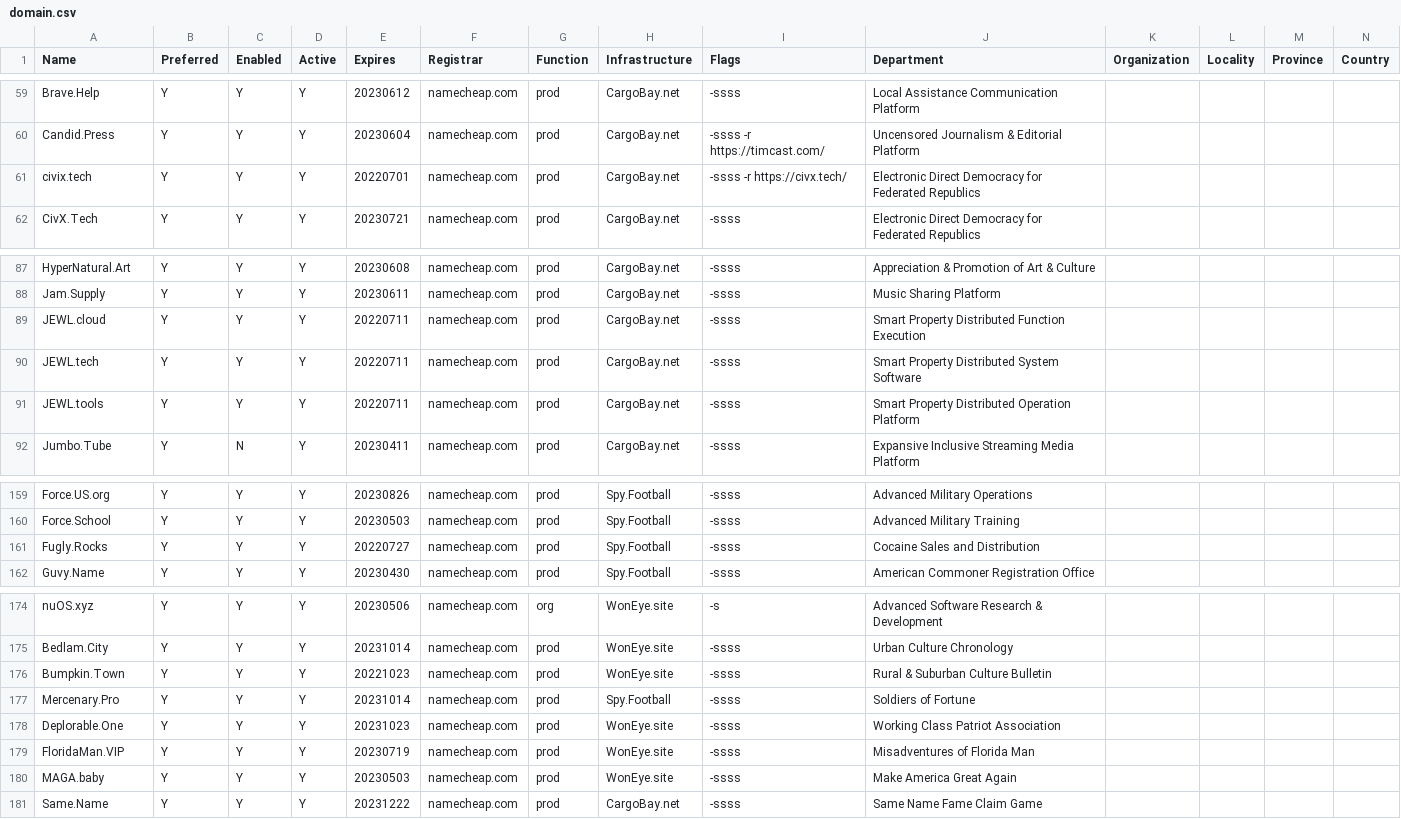
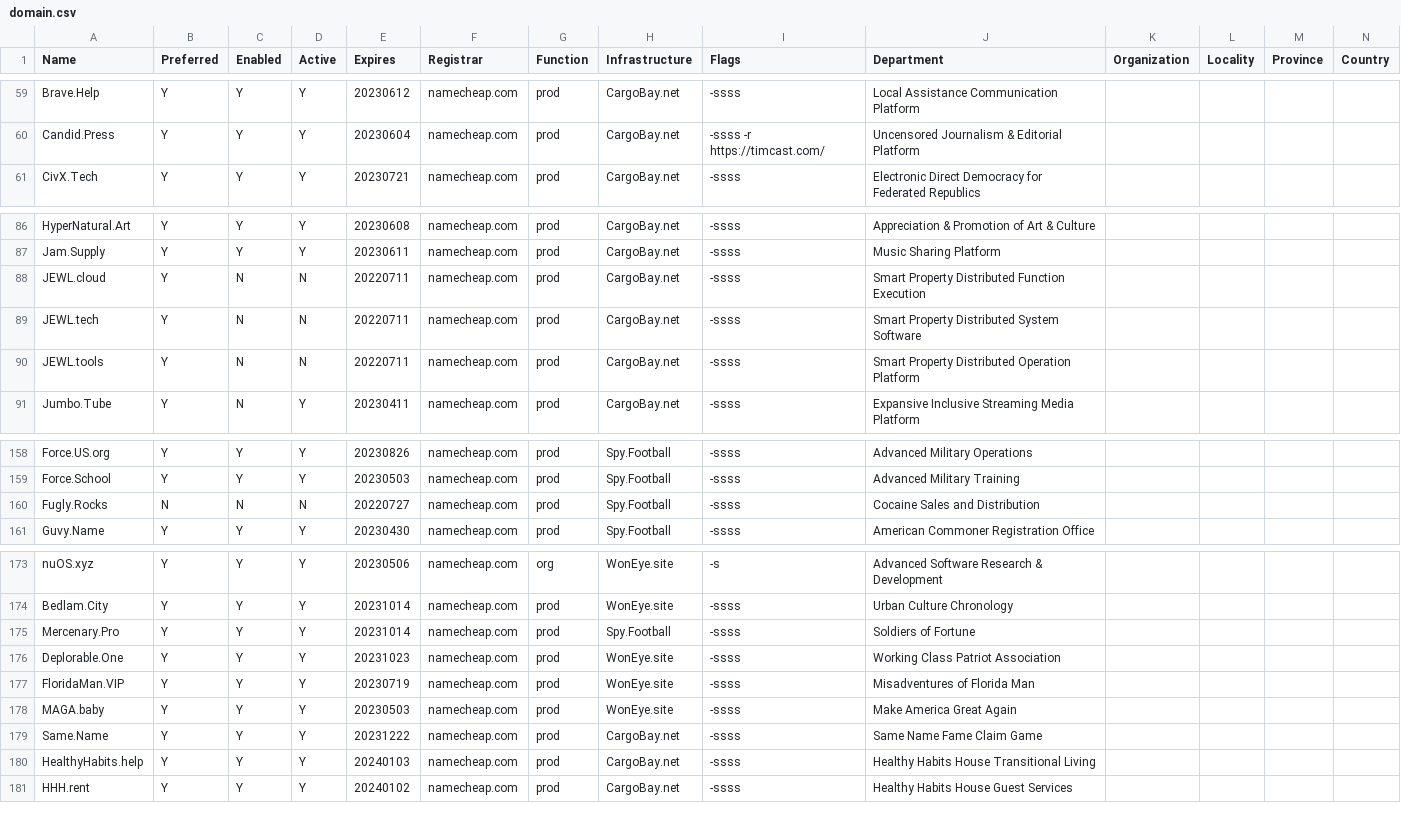
Before and after one commit to NatUni/nuOS, a CSV file: share/examples/etc/nuos/domain.csv, drawn as a sheet; only a part is shown, gaps mark what is left out; the diff covers the shown part only.

Commit message:
remove/disable some expired domains and add a couple domains

```diff
--- a/share/examples/etc/nuos/domain.csv
+++ b/share/examples/etc/nuos/domain.csv
@@ -60,3 +60,2 @@ Brave.Help,Y,Y,Y,20230612,namecheap.com,prod,CargoBay.net,-ssss,Local Assistance
 Candid.Press,Y,Y,Y,20230604,namecheap.com,prod,CargoBay.net,-ssss -r https://timcast.com/,Uncensored Journalism & Editorial Platform,,,,
-civix.tech,Y,Y,Y,20220701,namecheap.com,prod,CargoBay.net,-ssss -r https://civx.tech/,Electronic Direct Democracy for Federated Republics,,,,
 CivX.Tech,Y,Y,Y,20230721,namecheap.com,prod,CargoBay.net,-ssss,Electronic Direct Democracy for Federated Republics,,,,
@@ -88,5 +87,5 @@ HyperNatural.Art,Y,Y,Y,20230608,namecheap.com,prod,CargoBay.net,-ssss,Appreciati
 Jam.Supply,Y,Y,Y,20230611,namecheap.com,prod,CargoBay.net,-ssss,Music Sharing Platform,,,,
-JEWL.cloud,Y,Y,Y,20220711,namecheap.com,prod,CargoBay.net,-ssss,Smart Property Distributed Function Execution,,,,
-JEWL.tech,Y,Y,Y,20220711,namecheap.com,prod,CargoBay.net,-ssss,Smart Property Distributed System Software,,,,
-JEWL.tools,Y,Y,Y,20220711,namecheap.com,prod,CargoBay.net,-ssss,Smart Property Distributed Operation Platform,,,,
+JEWL.cloud,Y,N,N,20220711,namecheap.com,prod,CargoBay.net,-ssss,Smart Property Distributed Function Execution,,,,
+JEWL.tech,Y,N,N,20220711,namecheap.com,prod,CargoBay.net,-ssss,Smart Property Distributed System Software,,,,
+JEWL.tools,Y,N,N,20220711,namecheap.com,prod,CargoBay.net,-ssss,Smart Property Distributed Operation Platform,,,,
 Jumbo.Tube,Y,N,Y,20230411,namecheap.com,prod,CargoBay.net,-ssss,Expansive Inclusive Streaming Media Platform,,,,
@@ -160,3 +159,3 @@ Force.US.org,Y,Y,Y,20230826,namecheap.com,prod,Spy.Football,-ssss,Advanced Milit
 Force.School,Y,Y,Y,20230503,namecheap.com,prod,Spy.Football,-ssss,Advanced Military Training,,,,
-Fugly.Rocks,Y,Y,Y,20220727,namecheap.com,prod,Spy.Football,-ssss,Cocaine Sales and Distribution,,,,
+Fugly.Rocks,N,N,N,20220727,namecheap.com,prod,Spy.Football,-ssss,Cocaine Sales and Distribution,,,,
 Guvy.Name,Y,Y,Y,20230430,namecheap.com,prod,Spy.Football,-ssss,American Commoner Registration Office,,,,
@@ -175,3 +174,2 @@ nuOS.xyz,Y,Y,Y,20230506,namecheap.com,org,WonEye.site,-s,Advanced Software Resea
 Bedlam.City,Y,Y,Y,20231014,namecheap.com,prod,WonEye.site,-ssss,Urban Culture Chronology,,,,
-Bumpkin.Town,Y,Y,Y,20221023,namecheap.com,prod,WonEye.site,-ssss,Rural & Suburban Culture Bulletin,,,,
 Mercenary.Pro,Y,Y,Y,20231014,namecheap.com,prod,Spy.Football,-ssss,Soldiers of Fortune,,,,
@@ -181 +179,3 @@ MAGA.baby,Y,Y,Y,20230503,namecheap.com,prod,WonEye.site,-ssss,Make America Great
 Same.Name,Y,Y,Y,20231222,namecheap.com,prod,CargoBay.net,-ssss,Same Name Fame Claim Game,,,,
+HealthyHabits.help,Y,Y,Y,20240103,namecheap.com,prod,CargoBay.net,-ssss,Healthy Habits House Transitional Living,,,,
+HHH.rent,Y,Y,Y,20240102,namecheap.com,prod,CargoBay.net,-ssss,Healthy Habits House Guest Services,,,,
```
Also changed, not shown: 2 edited cells elsewhere in this file.
